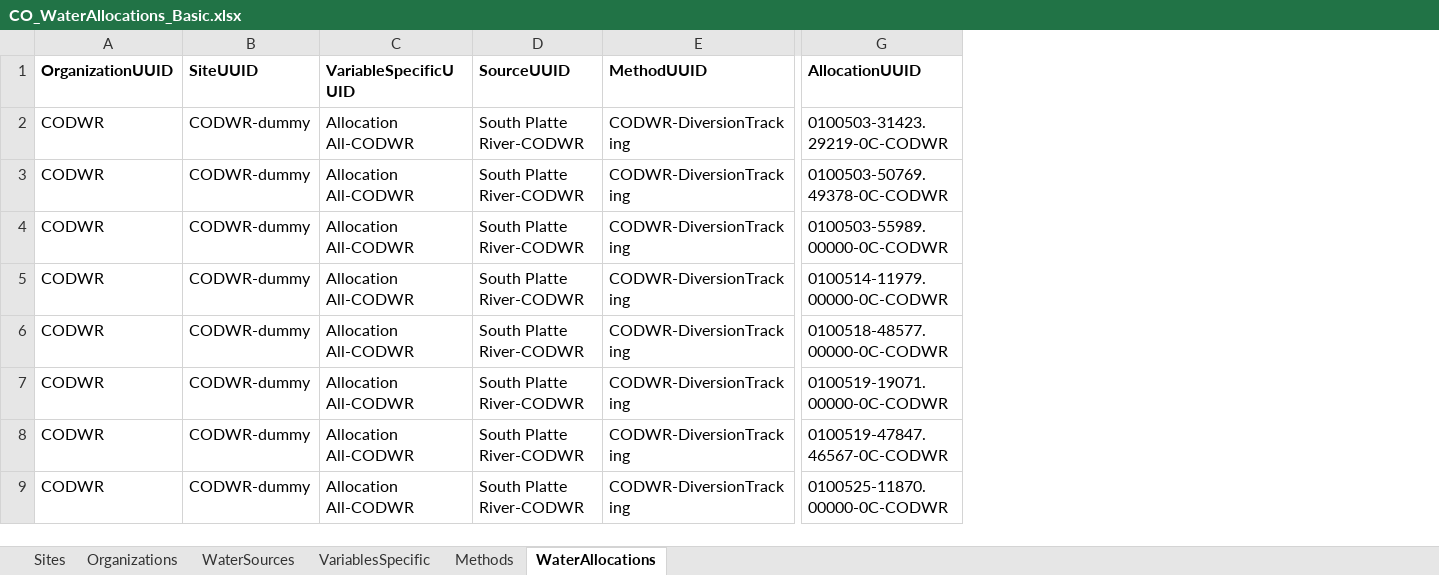
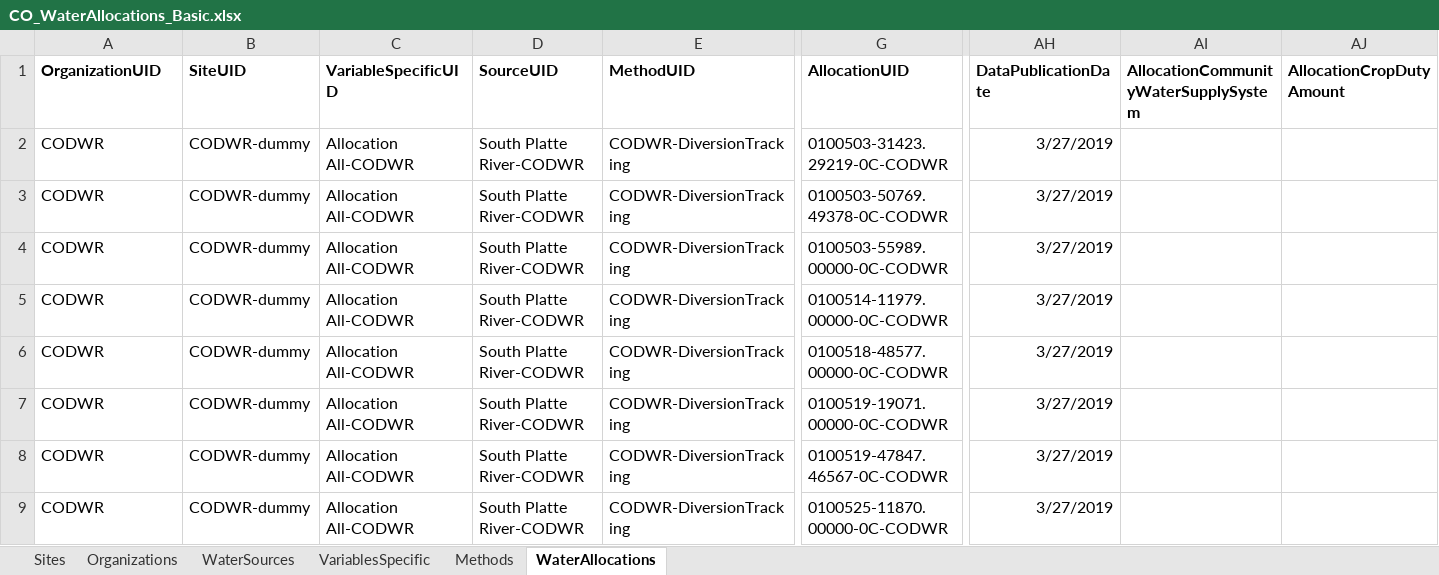
Before and after one commit to WSWCWaterDataExchange/WaDE2.0, an Excel workbook: Design_docs/DBPopulate/CO_WaterAllocations_Basic.xlsx, sheet WaterAllocations, drawn as a sheet; only a part is shown, gaps mark what is left out; values as stored, in another font and other column widths than the file's, no borders; the diff names each change by its address in the sheet, - before the commit and + after, or states it on an @@ line.

Commit message:
update example download file

```diff
--- a/Design_docs/DBPopulate/CO_WaterAllocations_Basic.xlsx (sheet WaterAllocations)
+++ b/Design_docs/DBPopulate/CO_WaterAllocations_Basic.xlsx (sheet WaterAllocations)
+column AH (DataPublicationDate), rows 2-9: all 3/27/2019
+column AI, row 1: AllocationCommunityWaterSupplySystem
+column AJ (AllocationCropDutyAmount), empty
-A1: OrganizationUUID
+A1: OrganizationUID
-B1: SiteUUID
+B1: SiteUID
-C1: VariableSpecificUUID
+C1: VariableSpecificUID
-D1: SourceUUID
+D1: SourceUID
-E1: MethodUUID
+E1: MethodUID
-G1: AllocationUUID
+G1: AllocationUID
```
